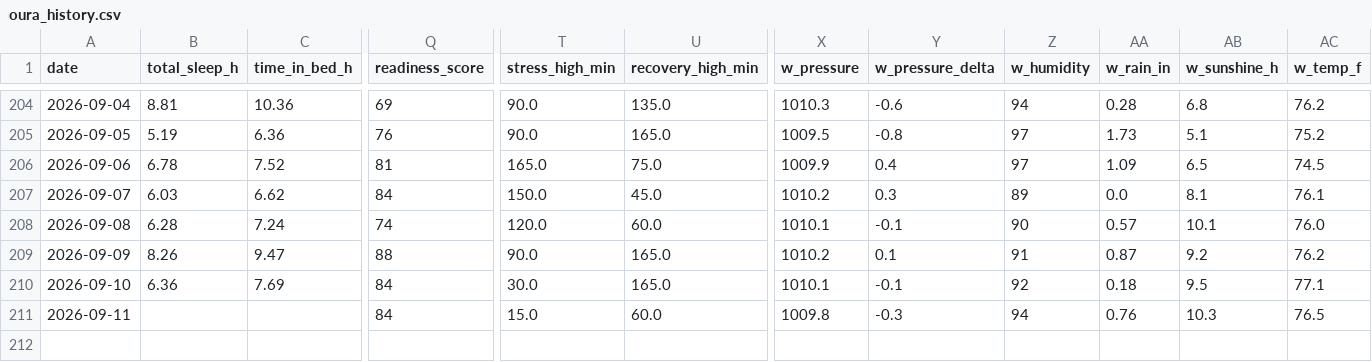
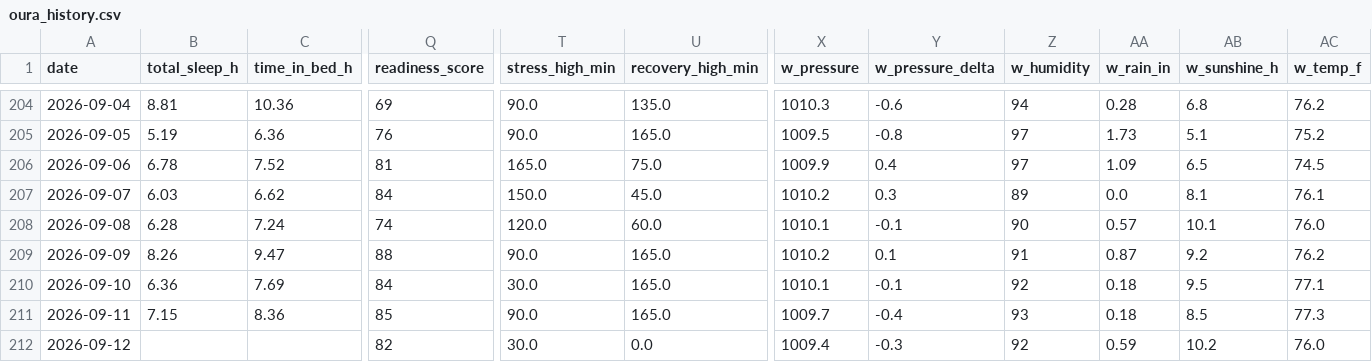
Before and after one commit to muggzzi/oura-notion-sync, a CSV file: docs/oura_history.csv, drawn as a sheet; only a part is shown, gaps mark what is left out; rows hold the shown columns only; the diff covers the shown part only; the diff names each change by its address in the sheet, - before the commit and + after, or states it on an @@ line.

```diff
--- a/docs/oura_history.csv
+++ b/docs/oura_history.csv
-B211 (total_sleep_h): (empty)
+B211 (total_sleep_h): 7.15
-C211 (time_in_bed_h): (empty)
+C211 (time_in_bed_h): 8.36
-Q211 (readiness_score): 84
+Q211 (readiness_score): 85
-T211 (stress_high_min): 15.0
+T211 (stress_high_min): 90.0
-U211 (recovery_high_min): 60.0
+U211 (recovery_high_min): 165.0
-X211 (w_pressure): 1009.8
+X211 (w_pressure): 1009.7
-Y211 (w_pressure_delta): -0.3
+Y211 (w_pressure_delta): -0.4
-Z211 (w_humidity): 94
+Z211 (w_humidity): 93
-AA211 (w_rain_in): 0.76
+AA211 (w_rain_in): 0.18
-AB211 (w_sunshine_h): 10.3
+AB211 (w_sunshine_h): 8.5
-AC211 (w_temp_f): 76.5
+AC211 (w_temp_f): 77.3
+row 212: 2026-09-12 |  |  | 82 | 30.0 | 0.0 | 1009.4 | -0.3 | 92 | 0.59 | 10.2 | 76.0
```
Also changed, not shown: 12 edited cells elsewhere in this file.
